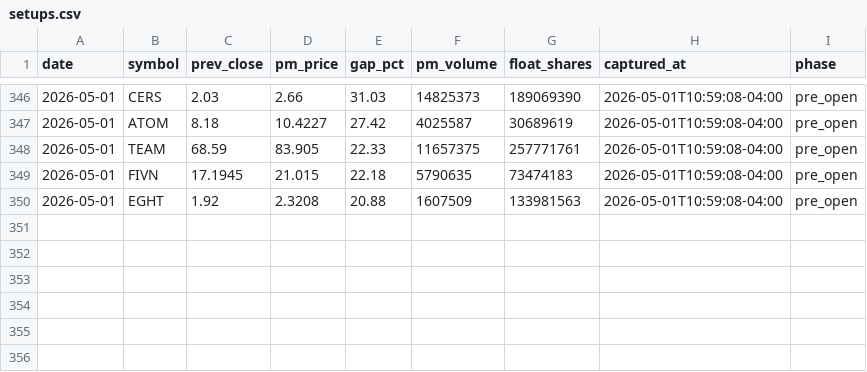
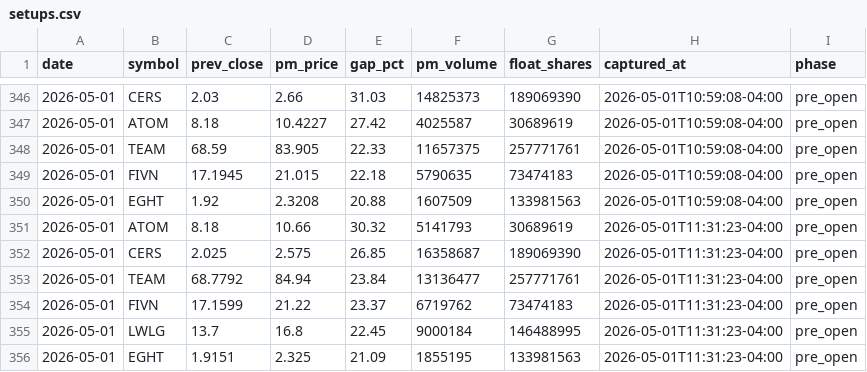
Before and after one commit to emart-ai/dailytrade, a CSV file: data/setups.csv, drawn as a sheet; only a part is shown, gaps mark what is left out.

Commit message:
scan: 2026-05-01T15:31Z

```diff
--- a/data/setups.csv
+++ b/data/setups.csv
@@ -350 +350,7 @@ date,symbol,prev_close,pm_price,gap_pct,pm_volume,float_shares,captured_at,phase
 2026-05-01,EGHT,1.92,2.3208,20.88,1607509,133981563,2026-05-01T10:59:08-04:00,pre_open
+2026-05-01,ATOM,8.18,10.66,30.32,5141793,30689619,2026-05-01T11:31:23-04:00,pre_open
+2026-05-01,CERS,2.025,2.575,26.85,16358687,189069390,2026-05-01T11:31:23-04:00,pre_open
+2026-05-01,TEAM,68.7792,84.94,23.84,13136477,257771761,2026-05-01T11:31:23-04:00,pre_open
+2026-05-01,FIVN,17.1599,21.22,23.37,6719762,73474183,2026-05-01T11:31:23-04:00,pre_open
+2026-05-01,LWLG,13.7,16.8,22.45,9000184,146488995,2026-05-01T11:31:23-04:00,pre_open
+2026-05-01,EGHT,1.9151,2.325,21.09,1855195,133981563,2026-05-01T11:31:23-04:00,pre_open
```
